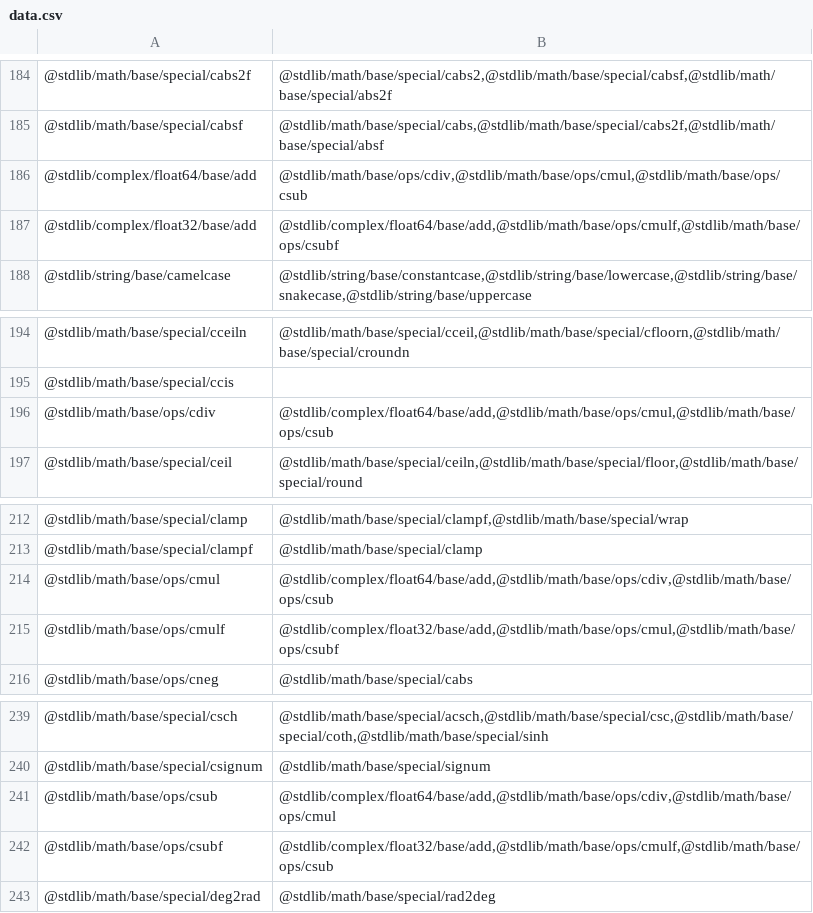
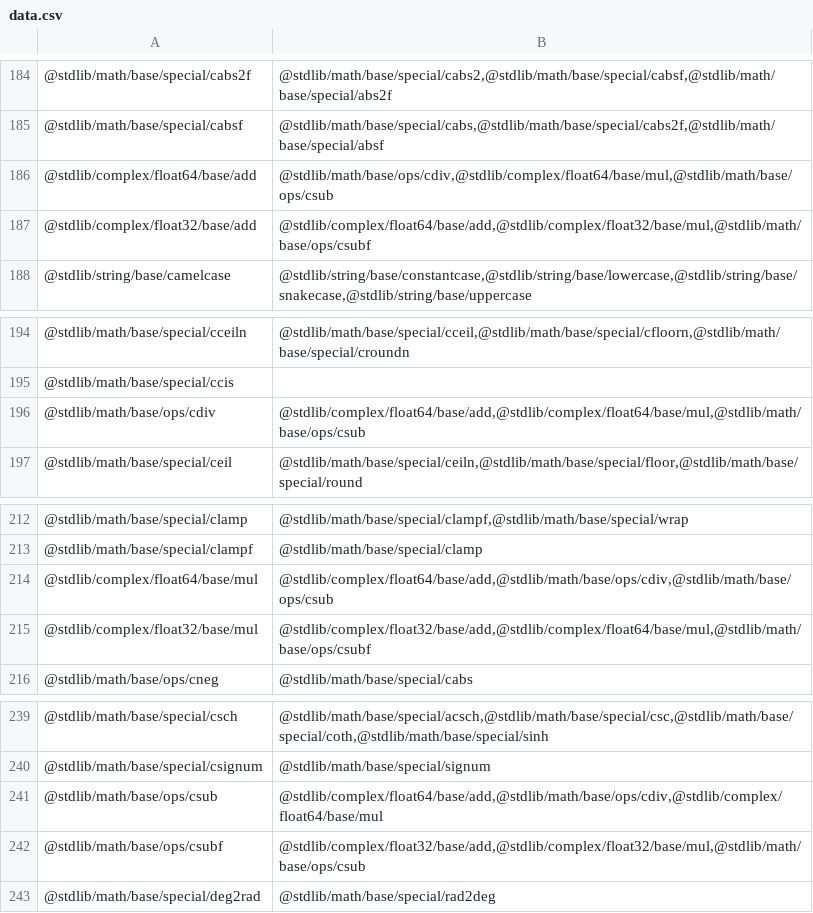
Before and after one commit to stdlib-js/namespace, a CSV file: pkg2related/data/data.csv, drawn as a sheet; only a part is shown, gaps mark what is left out.

```diff
--- a/pkg2related/data/data.csv
+++ b/pkg2related/data/data.csv
@@ -185,4 +185,4 @@
 "@stdlib/math/base/special/cabsf","@stdlib/math/base/special/cabs,@stdlib/math/base/special/cabs2f,@stdlib/math/base/special/absf"
-"@stdlib/complex/float64/base/add","@stdlib/math/base/ops/cdiv,@stdlib/math/base/ops/cmul,@stdlib/math/base/ops/csub"
-"@stdlib/complex/float32/base/add","@stdlib/complex/float64/base/add,@stdlib/math/base/ops/cmulf,@stdlib/math/base/ops/csubf"
+"@stdlib/complex/float64/base/add","@stdlib/math/base/ops/cdiv,@stdlib/complex/float64/base/mul,@stdlib/math/base/ops/csub"
+"@stdlib/complex/float32/base/add","@stdlib/complex/float64/base/add,@stdlib/complex/float32/base/mul,@stdlib/math/base/ops/csubf"
 "@stdlib/string/base/camelcase","@stdlib/string/base/constantcase,@stdlib/string/base/lowercase,@stdlib/string/base/snakecase,@stdlib/string/base/uppercase"
@@ -195,3 +195,3 @@
 "@stdlib/math/base/special/ccis",""
-"@stdlib/math/base/ops/cdiv","@stdlib/complex/float64/base/add,@stdlib/math/base/ops/cmul,@stdlib/math/base/ops/csub"
+"@stdlib/math/base/ops/cdiv","@stdlib/complex/float64/base/add,@stdlib/complex/float64/base/mul,@stdlib/math/base/ops/csub"
 "@stdlib/math/base/special/ceil","@stdlib/math/base/special/ceiln,@stdlib/math/base/special/floor,@stdlib/math/base/special/round"
@@ -213,4 +213,4 @@
 "@stdlib/math/base/special/clampf","@stdlib/math/base/special/clamp"
-"@stdlib/math/base/ops/cmul","@stdlib/complex/float64/base/add,@stdlib/math/base/ops/cdiv,@stdlib/math/base/ops/csub"
-"@stdlib/math/base/ops/cmulf","@stdlib/complex/float32/base/add,@stdlib/math/base/ops/cmul,@stdlib/math/base/ops/csubf"
+"@stdlib/complex/float64/base/mul","@stdlib/complex/float64/base/add,@stdlib/math/base/ops/cdiv,@stdlib/math/base/ops/csub"
+"@stdlib/complex/float32/base/mul","@stdlib/complex/float32/base/add,@stdlib/complex/float64/base/mul,@stdlib/math/base/ops/csubf"
 "@stdlib/math/base/ops/cneg","@stdlib/math/base/special/cabs"
@@ -240,4 +240,4 @@
 "@stdlib/math/base/special/csignum","@stdlib/math/base/special/signum"
-"@stdlib/math/base/ops/csub","@stdlib/complex/float64/base/add,@stdlib/math/base/ops/cdiv,@stdlib/math/base/ops/cmul"
-"@stdlib/math/base/ops/csubf","@stdlib/complex/float32/base/add,@stdlib/math/base/ops/cmulf,@stdlib/math/base/ops/csub"
+"@stdlib/math/base/ops/csub","@stdlib/complex/float64/base/add,@stdlib/math/base/ops/cdiv,@stdlib/complex/float64/base/mul"
+"@stdlib/math/base/ops/csubf","@stdlib/complex/float32/base/add,@stdlib/complex/float32/base/mul,@stdlib/math/base/ops/csub"
 "@stdlib/math/base/special/deg2rad","@stdlib/math/base/special/rad2deg"
```
Also changed, not shown: alias2pkg/data/data.csv, pkg2alias/data/data.csv, 9 other files.
